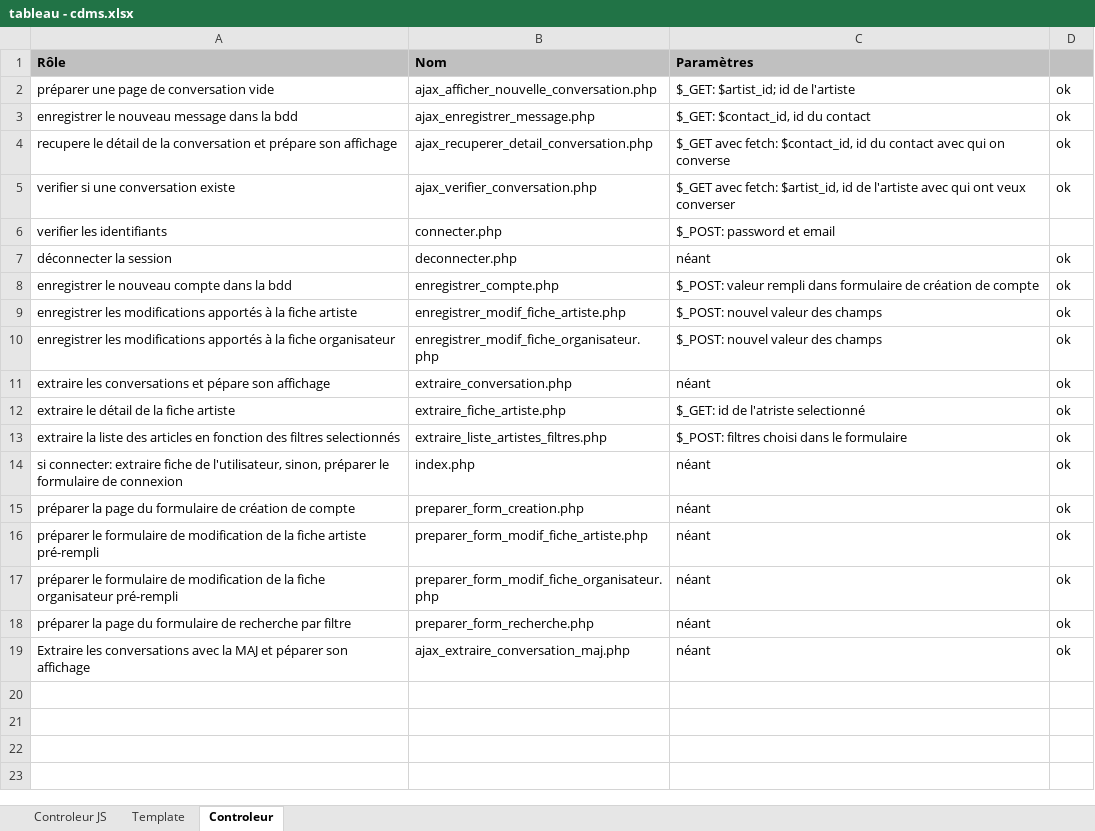
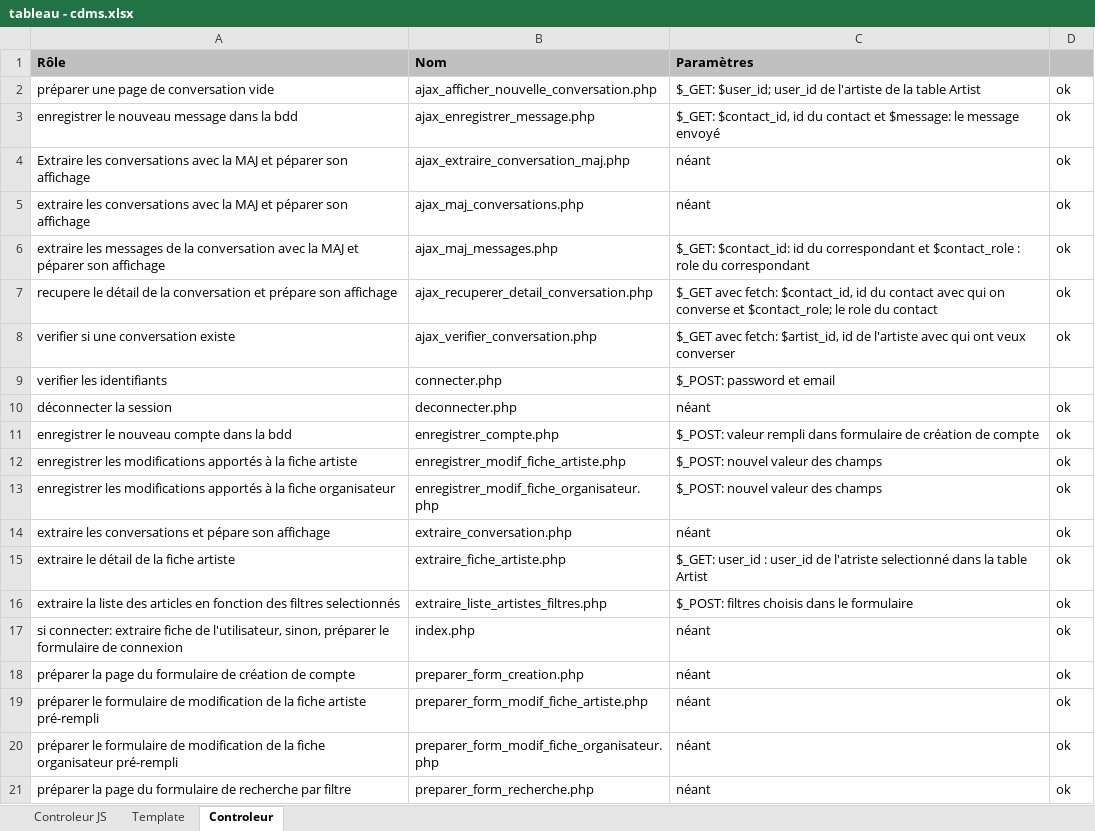
Before and after one commit to JHGit-hub/Back-End---CDMS, an Excel workbook: documents/tableau - cdms.xlsx, sheet Controleur, drawn as a sheet; values as stored, in another font and other column widths than the file's, no borders; addresses are those after the commit; the diff names each change by its address in the sheet, - before the commit and + after, or states it on an @@ line.

```diff
--- a/documents/tableau - cdms.xlsx (sheet Controleur)
+++ b/documents/tableau - cdms.xlsx (sheet Controleur)
-C2 (Paramètres): $_GET: $artist_id; id de l'artiste
+C2 (Paramètres): $_GET: $user_id; user_id de l'artiste de la table Artist
-C3 (Paramètres): …du contact
+C3 (Paramètres): …du contact et $message: le message envoyé
@@ row 19 moved to row 4: Extraire les conversations avec la MAJ e… @@
+row 5: extraire les conversations avec la MAJ et péparer son affichage | ajax_maj_conversations.php | néant | ok
+row 6: extraire les messages de la conversation avec la MAJ et péparer son affichage | ajax_maj_messages.php | $_GET: $contact_id: id du correspondant et $contact_role : role du correspondant | ok
-C7 (Paramètres): …on converse
+C7 (Paramètres): …on converse et $contact_role; le role du contact
-C15 (Paramètres): $_GET: id de l'atriste selectionné
+C15 (Paramètres): $_GET: user_id : user_id de l'atriste selectionné dans la table Artist
-C16 (Paramètres): $_POST: filtres choisi dans le formulaire
+C16 (Paramètres): $_POST: filtres choisis dans le formulaire
```
Also changed, not shown: sheet Controleur JS, sheet Template, 6 other files.
